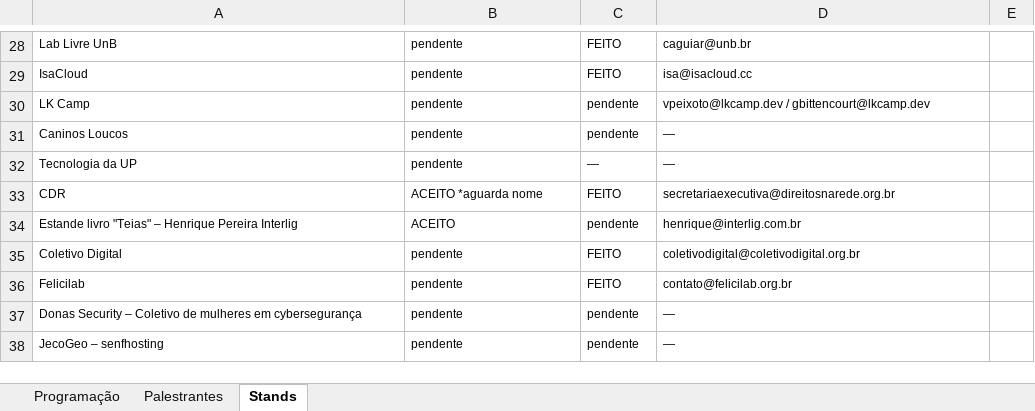
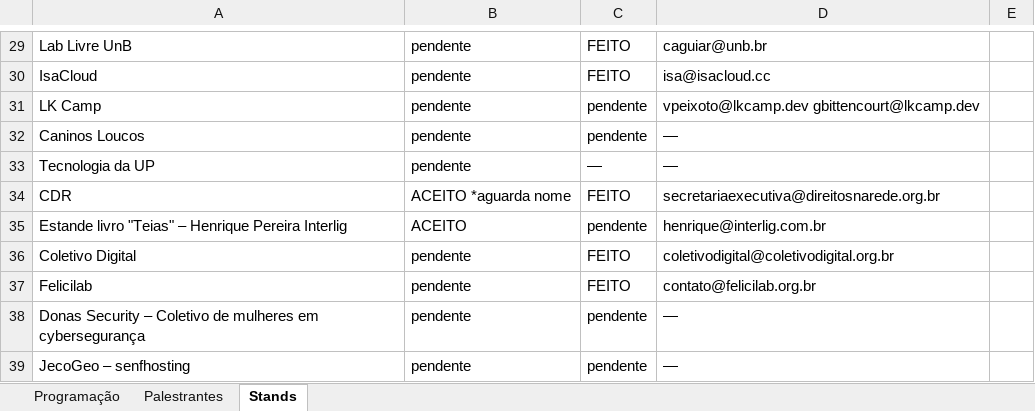
Before and after one commit to Mutirao/website-soberania-digital, an Excel workbook: src/data/programacao.xlsx, sheet Stands, drawn as a sheet; only a part is shown, gaps mark what is left out; values as stored, in another font and other column widths than the file's, no borders; addresses are those after the commit; the diff covers the shown part only; the diff names each change by its address in the sheet, - before the commit and + after, or states it on an @@ line.

```diff
--- a/src/data/programacao.xlsx (sheet Stands)
+++ b/src/data/programacao.xlsx (sheet Stands)
@@ A29:D39 text size: larger @@
-D31: vpeixoto@lkcamp.dev / gbittencourt@lkcamp.dev
+D31: vpeixoto@lkcamp.dev gbittencourt@lkcamp.dev
```
Also changed, not shown: 1 added row, 6 edited cells and cell formats elsewhere in this sheet, sheet Palestrantes, sheet Programação, 12 other files.
